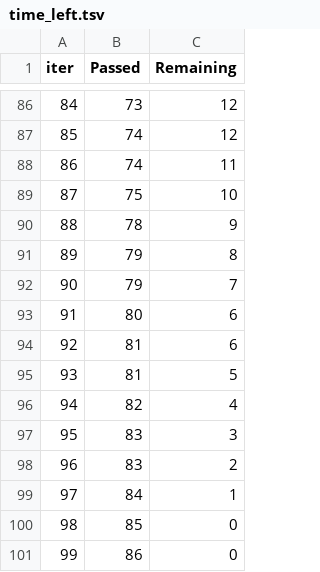
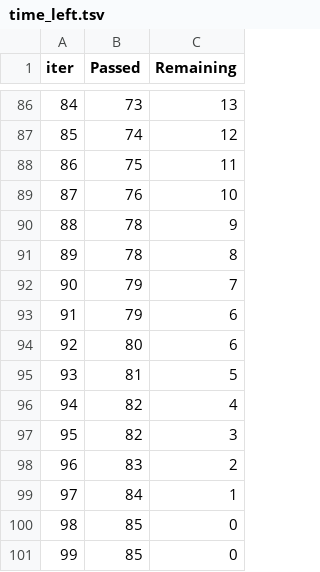
Before and after one commit to bluekitsune-sad/mentalHealthAnalyzer, a TSV file: catboost_info/time_left.tsv, drawn as a sheet; only a part is shown, gaps mark what is left out; removed rows and columns are numbered as before the commit, all else as after; the diff covers the shown part only; the diff names each change by its address in the sheet, - before the commit and + after, or states it on an @@ line.

```diff
--- a/catboost_info/time_left.tsv
+++ b/catboost_info/time_left.tsv
@@ column A (iter) renumbered between rows 5 and 94 @@
-C86 (Remaining): 12
+C86 (Remaining): 13
-row 88: 86 | 74 | 11
-C88 (Remaining): 10
+C88 (Remaining): 11
+row 89: 87 | 76 | 10
-B91 (Passed): 79
+B91 (Passed): 78
+row 93: 91 | 79 | 6
-row 94: 92 | 81 | 6
-B97 (Passed): 83
+B97 (Passed): 82
-B101 (Passed): 86
+B101 (Passed): 85
```
Also changed, not shown: 16 added rows, 16 removed rows and 47 edited cells elsewhere in this file, 3 other files.
